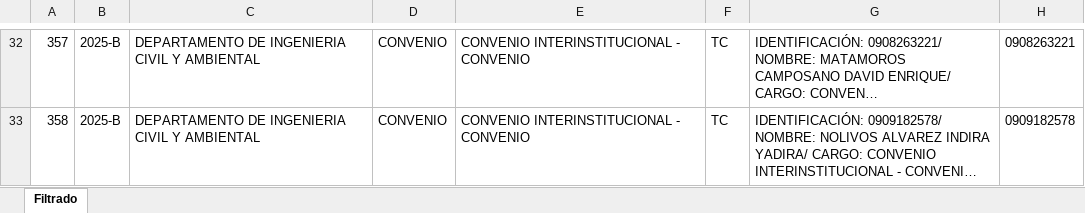
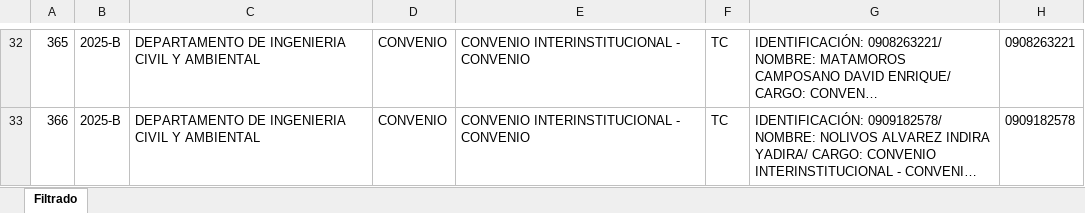
Before and after one commit to DilanAndrade007/ProyectoPreplanificacion, an Excel workbook: ValidacionActividades/resultado_filtrado.xlsx, sheet Filtrado, drawn as a sheet; only a part is shown, gaps mark what is left out; long unchanged cells end in …; values as stored, in another font and other column widths than the file's, no borders; the diff covers the shown part only; the diff names each change by its address in the sheet, - before the commit and + after, or states it on an @@ line.

```diff
--- a/ValidacionActividades/resultado_filtrado.xlsx (sheet Filtrado)
+++ b/ValidacionActividades/resultado_filtrado.xlsx (sheet Filtrado)
-A32: 357
+A32: 365
-A33: 358
+A33: 366
```
Also changed, not shown: other rows of this sheet, 4 other files.
